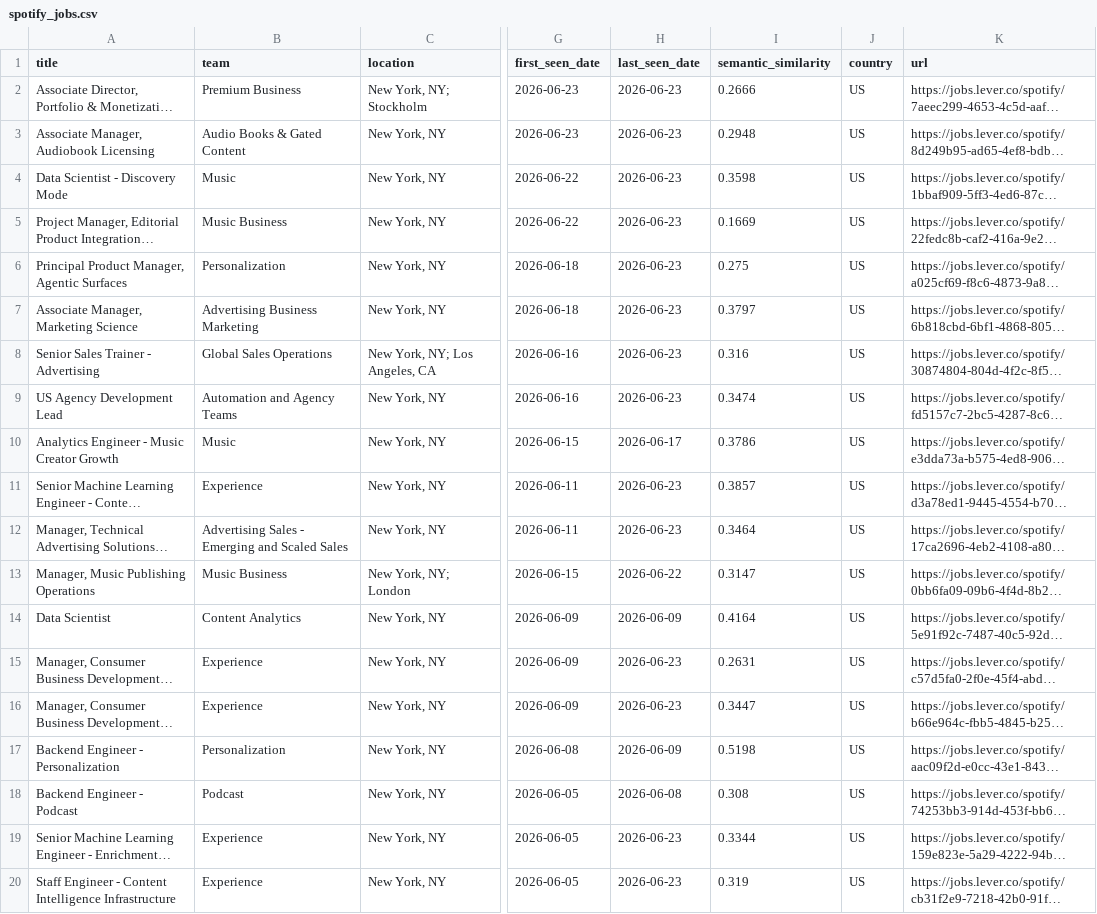
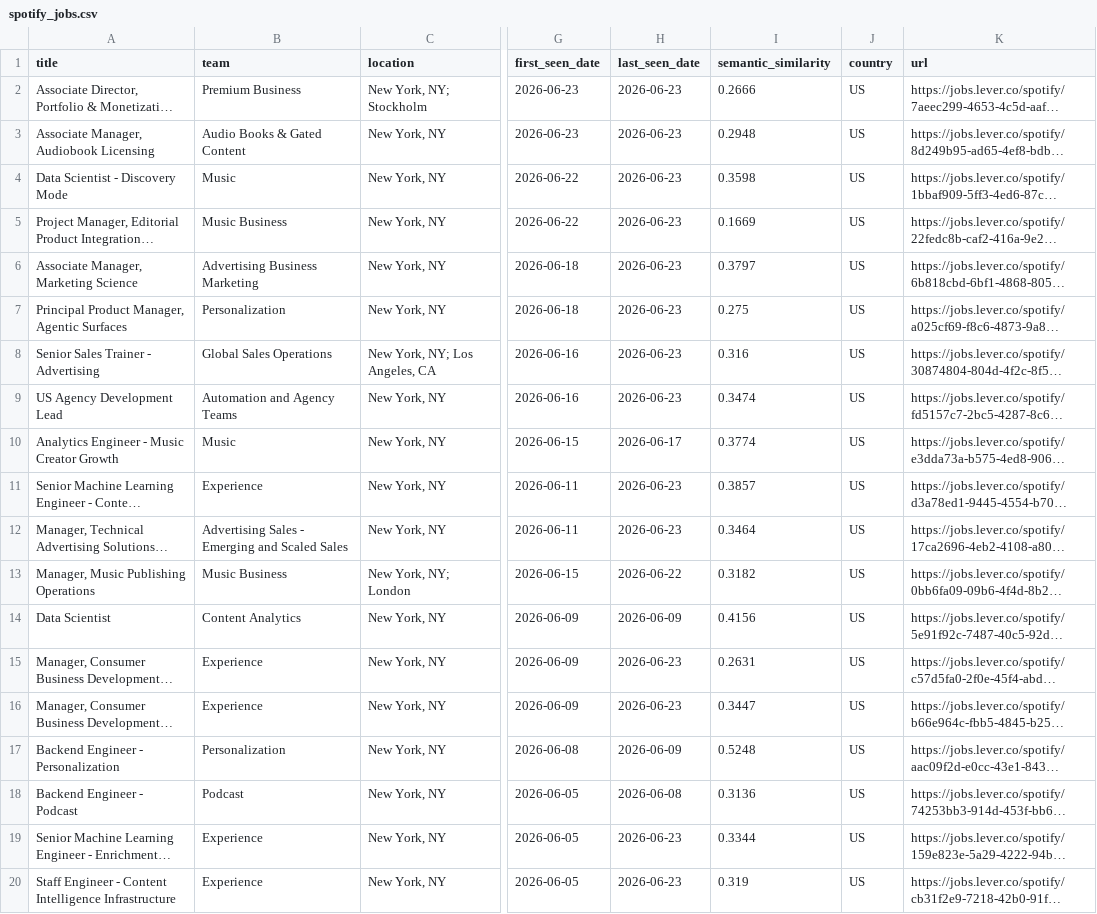
Before and after one commit to BarbaraPFloresRios/JobTracker, a CSV file: data/raw/spotify_jobs.csv, drawn as a sheet; only a part is shown, gaps mark what is left out; long unchanged cells end in …; the diff covers the shown part only; the diff names each change by its address in the sheet, - before the commit and + after, or states it on an @@ line.

```diff
--- a/data/raw/spotify_jobs.csv
+++ b/data/raw/spotify_jobs.csv
@@ row 7 moved to row 6: Associate Manager, Marketing Science @@
-I10 (semantic_similarity): 0.3786
+I10 (semantic_similarity): 0.3774
-I13 (semantic_similarity): 0.3147
+I13 (semantic_similarity): 0.3182
-I14 (semantic_similarity): 0.4164
+I14 (semantic_similarity): 0.4156
-I17 (semantic_similarity): 0.5198
+I17 (semantic_similarity): 0.5248
-I18 (semantic_similarity): 0.308
+I18 (semantic_similarity): 0.3136
```
Also changed, not shown: 1 added row, 6 moved rows and 24 edited cells elsewhere in this file, data/raw/amazon_science_jobs.csv, data/raw/apple_jobs.csv, 12 other files.
